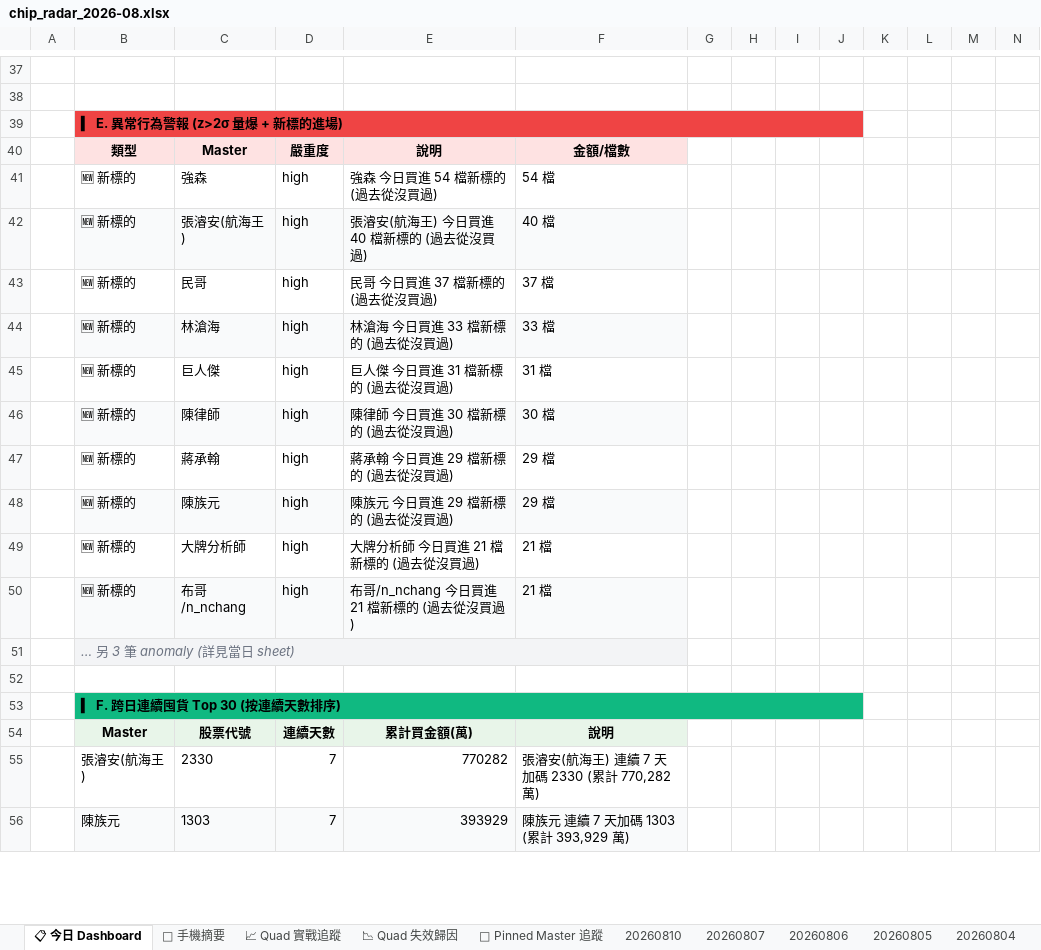
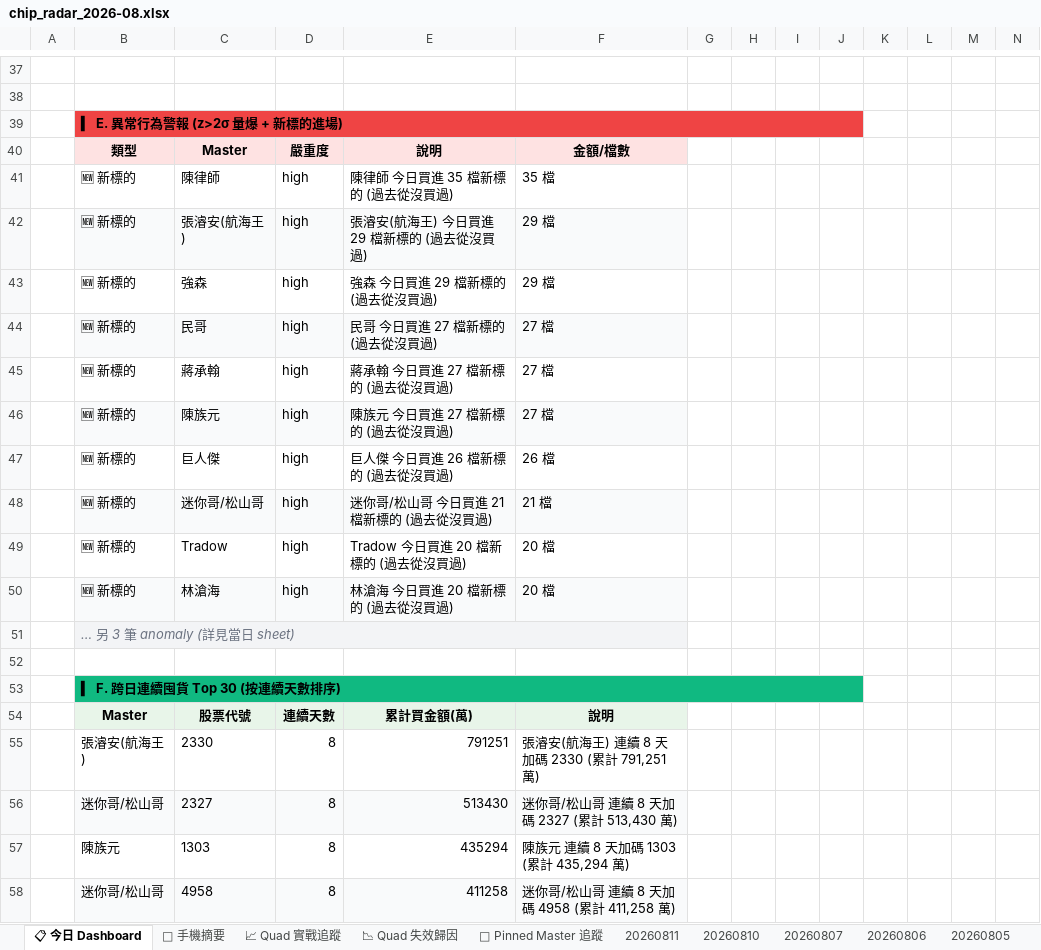
Before and after one commit to EdwardYY1224/CHIP_RADAR_TW, an Excel workbook: data/reports/chip_radar_2026-08.xlsx, sheet 📋 今日 Dashboard, drawn as a sheet; only a part is shown, gaps mark what is left out; values as stored, in another font and other column widths than the file's, no borders; conditional formats and table styles not drawn; removed rows and columns are numbered as before the commit, all else as after; the diff covers the shown part only; the diff names each change by its address in the sheet, - before the commit and + after, or states it on an @@ line.

```diff
--- a/data/reports/chip_radar_2026-08.xlsx (sheet 📋 今日 Dashboard)
+++ b/data/reports/chip_radar_2026-08.xlsx (sheet 📋 今日 Dashboard)
+sheet tab: 20260811
-C41: 強森
+C41: 陳律師
-E41: 強森 今日買進 54 檔新標的 (過去從沒買過)
+E41: 陳律師 今日買進 35 檔新標的 (過去從沒買過)
-F41: 54 檔
+F41: 35 檔
-E42: 張濬安(航海王) 今日買進 40 檔新標的 (過去從沒買過)
+E42: 張濬安(航海王) 今日買進 29 檔新標的 (過去從沒買過)
-F42: 40 檔
+F42: 29 檔
+row 43:  | 🆕 新標的 | 強森 | high | 強森 今日買進 29 檔新標的 (過去從沒買過) | 29 檔
-B44:F44 fill: none
+B44:F44 fill: #F9FAFB
-E44: 民哥 今日買進 37 檔新標的 (過去從沒買過)
+E44: 民哥 今日買進 27 檔新標的 (過去從沒買過)
-F44: 37 檔
+F44: 27 檔
-row 44:  | 🆕 新標的 | 林滄海 | high | 林滄海 今日買進 33 檔新標的 (過去從沒買過) | 33 檔
-row 45:  | 🆕 新標的 | 巨人傑 | high | 巨人傑 今日買進 31 檔新標的 (過去從沒買過) | 31 檔
-row 46:  | 🆕 新標的 | 陳律師 | high | 陳律師 今日買進 30 檔新標的 (過去從沒買過) | 30 檔
-E45: 蔣承翰 今日買進 29 檔新標的 (過去從沒買過)
+E45: 蔣承翰 今日買進 27 檔新標的 (過去從沒買過)
-F45:F46: 29 檔
+F45:F46: 27 檔
-E46: 陳族元 今日買進 29 檔新標的 (過去從沒買過)
+E46: 陳族元 今日買進 27 檔新標的 (過去從沒買過)
-C47: 大牌分析師
+C47: 巨人傑
-E47: 大牌分析師 今日買進 21 檔新標的 (過去從沒買過)
+E47: 巨人傑 今日買進 26 檔新標的 (過去從沒買過)
-F47: 21 檔
+F47: 26 檔
-C48: 布哥/n_nchang
+C48: 迷你哥/松山哥
-E48: 布哥/n_nchang 今日買進 21 檔新標的 (過去從沒買過)
+E48: 迷你哥/松山哥 今日買進 21 檔新標的 (過去從沒買過)
+row 49:  | 🆕 新標的 | Tradow | high | Tradow 今日買進 20 檔新標的 (過去從沒買過) | 20 檔
+row 50:  | 🆕 新標的 | 林滄海 | high | 林滄海 今日買進 20 檔新標的 (過去從沒買過) | 20 檔
-D55: 7
+D55: 8
-E55: 770282
+E55: 791251
-F55: 張濬安(航海王) 連續 7 天加碼 2330 (累計 770,282 萬)
+F55: 張濬安(航海王) 連續 8 天加碼 2330 (累計 791,251 萬)
+row 56:  | 迷你哥/松山哥 | 2327 | 8 | 513430 | 迷你哥/松山哥 連續 8 天加碼 2327 (累計 513,430 萬)
-B57:F57 fill: #F9FAFB
+B57:F57 fill: none
-D57: 7
+D57: 8
-E57: 393929
+E57: 435294
-F57: 陳族元 連續 7 天加碼 1303 (累計 393,929 萬)
+F57: 陳族元 連續 8 天加碼 1303 (累計 435,294 萬)
+row 58:  | 迷你哥/松山哥 | 4958 | 8 | 411258 | 迷你哥/松山哥 連續 8 天加碼 4958 (累計 411,258 萬)
```
Also changed, not shown: 49 added rows, 52 removed rows, 26 edited cells and cell formats elsewhere in this sheet, sheet 20260810, sheet 📌 Pinned Master 追蹤, sheet 📱 手機摘要, data/reports/latest.xlsx, 20 other files.
